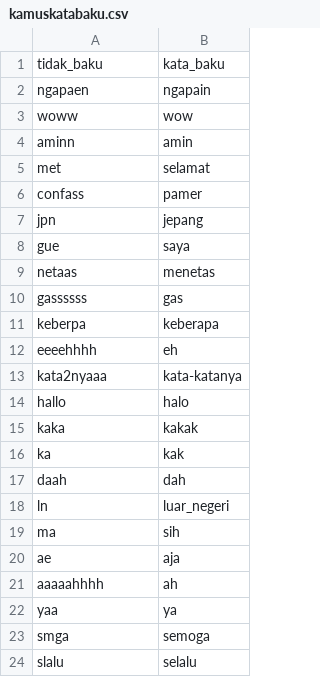
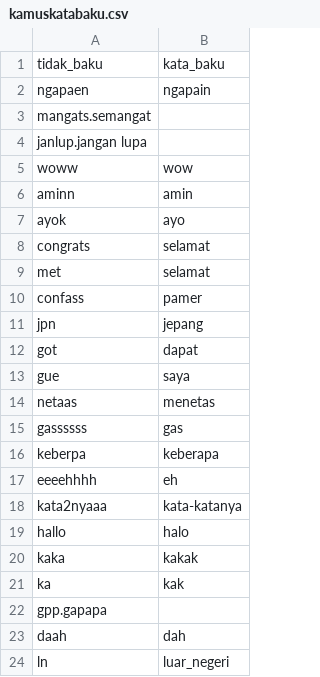
Before and after one commit to go0se05/PI, a CSV file: kamuskatabaku.csv, drawn as a sheet; only a part is shown; the shorter side is filled out with more unchanged rows; the diff names each change by its address in the sheet, - before the commit and + after, or states it on an @@ line.

Commit message:
Update kamuskatabaku.csv

```diff
--- a/kamuskatabaku.csv
+++ b/kamuskatabaku.csv
+row 3: mangats.semangat
+row 4: janlup.jangan lupa
+row 7: ayok | ayo
+row 8: congrats | selamat
+row 12: got | dapat
+row 22: gpp.gapapa
```
